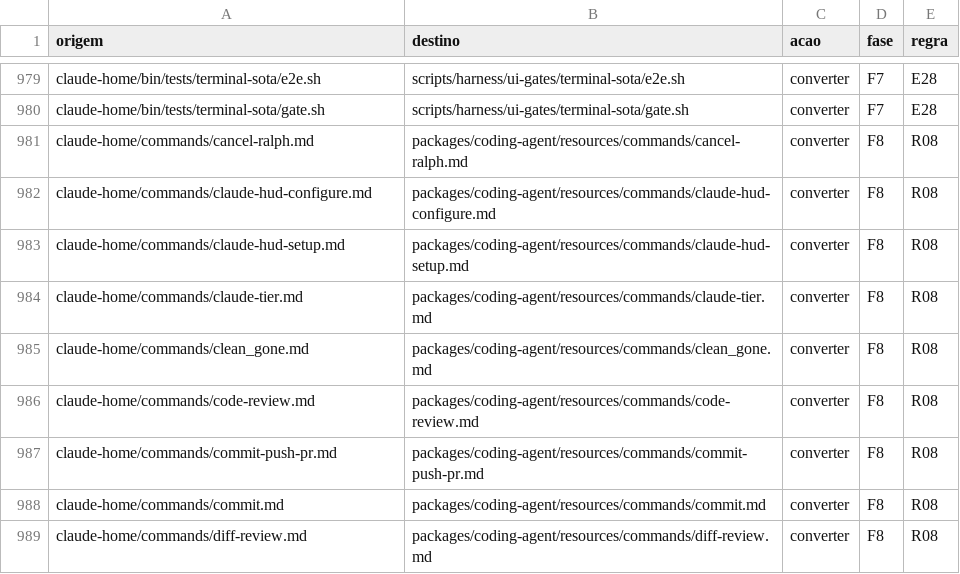
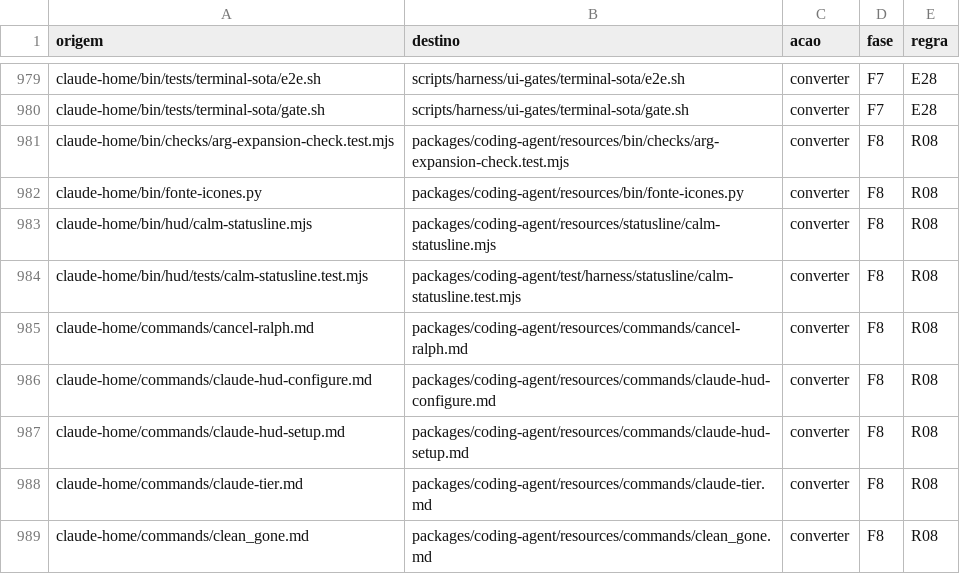
Before and after one commit to marcioazam/nycode, a TSV file: docs/migration/nycode-core/anexos/E-mapa-arquivo-a-arquivo.tsv, drawn as a sheet; only a part is shown, gaps mark what is left out; the shorter side is filled out with more unchanged rows.

```diff
--- a/docs/migration/nycode-core/anexos/E-mapa-arquivo-a-arquivo.tsv
+++ b/docs/migration/nycode-core/anexos/E-mapa-arquivo-a-arquivo.tsv
@@ -980,2 +980,6 @@ claude-home/bin/tests/terminal-sota/e2e.sh	scripts/harness/ui-gates/terminal-sot
 claude-home/bin/tests/terminal-sota/gate.sh	scripts/harness/ui-gates/terminal-sota/gate.sh	converter	F7	E28
+claude-home/bin/checks/arg-expansion-check.test.mjs	packages/coding-agent/resources/bin/checks/arg-expansion-check.test.mjs	converter	F8	R08
+claude-home/bin/fonte-icones.py	packages/coding-agent/resources/bin/fonte-icones.py	converter	F8	R08
+claude-home/bin/hud/calm-statusline.mjs	packages/coding-agent/resources/statusline/calm-statusline.mjs	converter	F8	R08
+claude-home/bin/hud/tests/calm-statusline.test.mjs	packages/coding-agent/test/harness/statusline/calm-statusline.test.mjs	converter	F8	R08
 claude-home/commands/cancel-ralph.md	packages/coding-agent/resources/commands/cancel-ralph.md	converter	F8	R08
```
Also changed, not shown: 16 other files.
